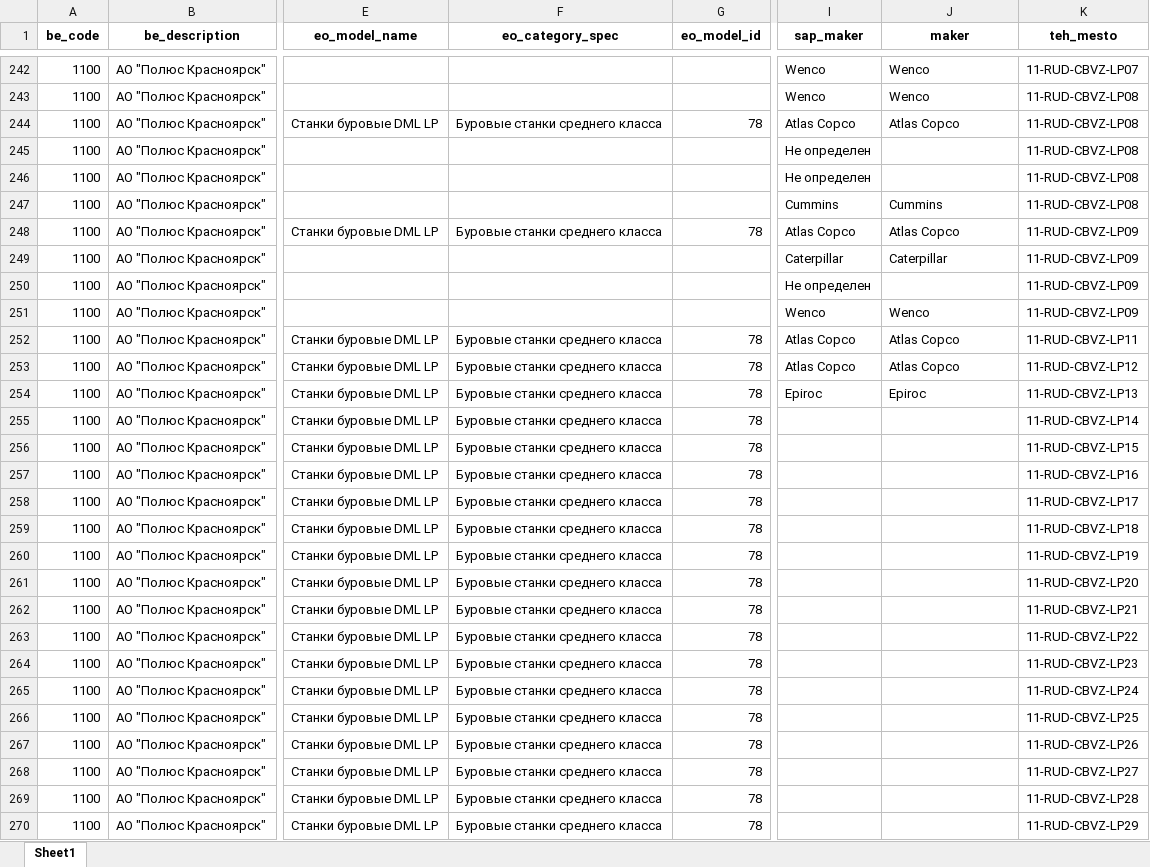
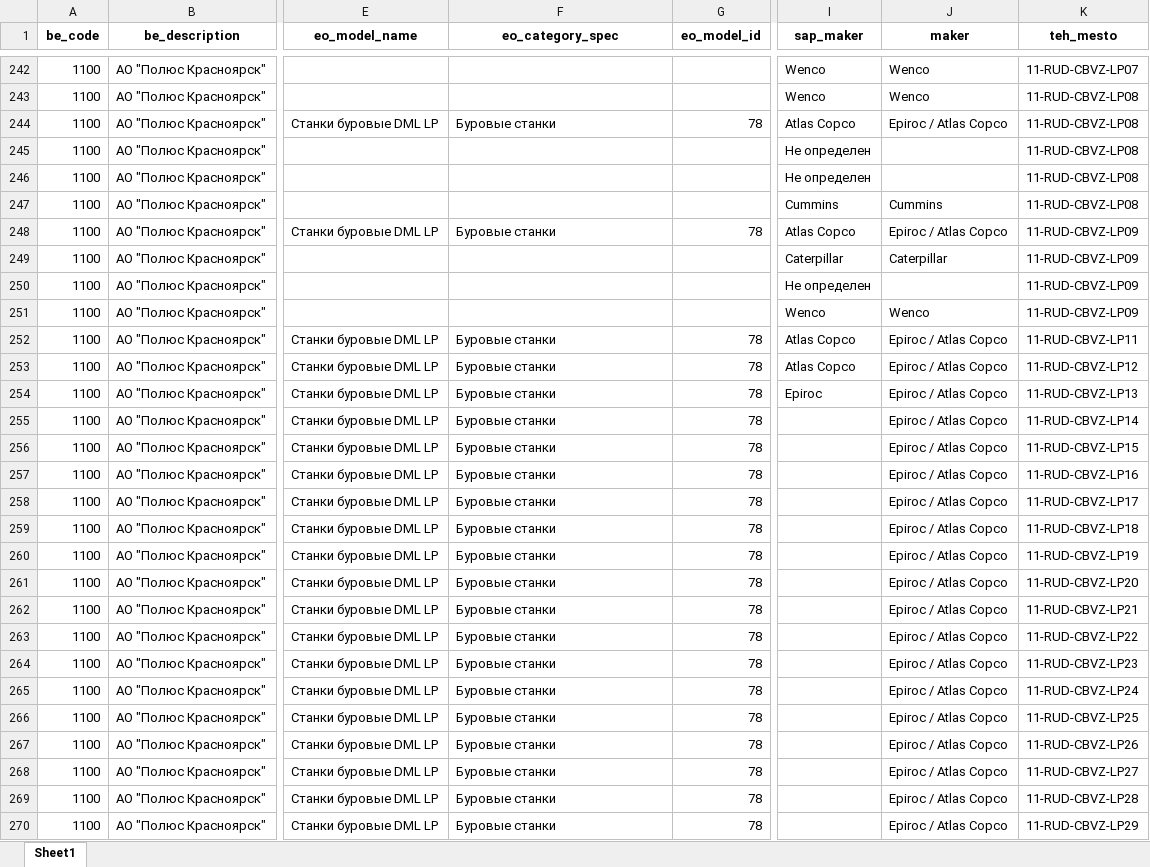
Before and after one commit to Zhenya1975/bdo_v1, an Excel workbook: downloads/eo_master_data.xlsx, sheet Sheet1, drawn as a sheet; only a part is shown, gaps mark what is left out; values as stored, in another font and other column widths than the file's, no borders; the diff covers the shown part only; the diff names each change by its address in the sheet, - before the commit and + after, or states it on an @@ line.

```diff
--- a/downloads/eo_master_data.xlsx (sheet Sheet1)
+++ b/downloads/eo_master_data.xlsx (sheet Sheet1)
-F244 (eo_category_spec): Буровые станки среднего класса
+F244 (eo_category_spec): Буровые станки
-J244 (maker): Atlas Copco
+J244 (maker): Epiroc / Atlas Copco
-F248 (eo_category_spec): Буровые станки среднего класса
+F248 (eo_category_spec): Буровые станки
-J248 (maker): Atlas Copco
+J248 (maker): Epiroc / Atlas Copco
-F252:F270 (eo_category_spec): Буровые станки среднего класса
+F252:F270 (eo_category_spec): Буровые станки
-J252:J253 (maker): Atlas Copco
+J252:J253 (maker): Epiroc / Atlas Copco
-J254 (maker): Epiroc
+J254 (maker): Epiroc / Atlas Copco
-J255:J270 (maker): (empty)
+J255:J270 (maker): Epiroc / Atlas Copco
```
Also changed, not shown: 254 edited cells elsewhere in this sheet, downloads/model_eo.xlsx, uploads/eo_models.xlsx, 12 other files.
